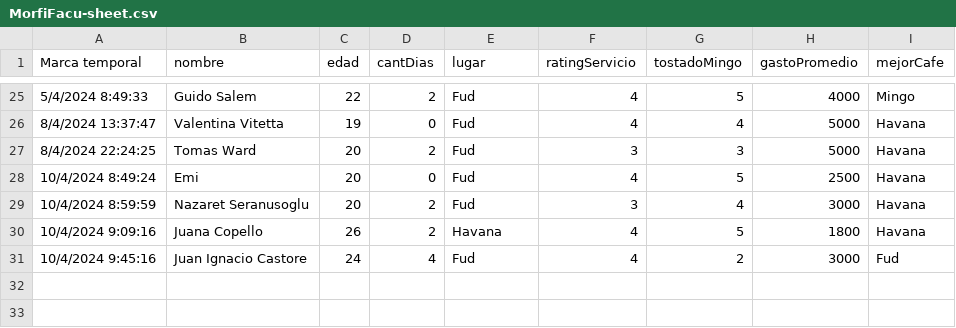
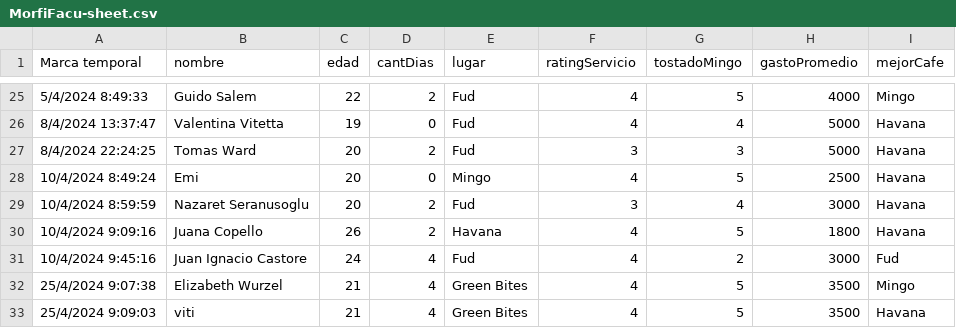
Before and after one commit to emi-verdun/vd_proyecto2, a CSV file: public/data/MorfiFacu-sheet.csv, drawn as a sheet; only a part is shown, gaps mark what is left out.

Commit message:
sheet-update + arreglo columnas

```diff
--- a/public/data/MorfiFacu-sheet.csv
+++ b/public/data/MorfiFacu-sheet.csv
@@ -27,3 +27,3 @@ Marca temporal,nombre,edad,cantDias,lugar,ratingServicio,tostadoMingo,gastoProme
 8/4/2024 22:24:25,Tomas Ward,20,2,Fud,3,3,5000,Havana
-10/4/2024 8:49:24,Emi,20,0,Fud,4,5,2500,Havana
+10/4/2024 8:49:24,Emi,20,0,Mingo,4,5,2500,Havana
 10/4/2024 8:59:59,Nazaret Seranusoglu,20,2,Fud,3,4,3000,Havana
@@ -31 +31,3 @@ Marca temporal,nombre,edad,cantDias,lugar,ratingServicio,tostadoMingo,gastoProme
 10/4/2024 9:45:16,Juan Ignacio Castore,24,4,Fud,4,2,3000,Fud
+25/4/2024 9:07:38,Elizabeth Wurzel,21,4,Green Bites,4,5,3500,Mingo
+25/4/2024 9:09:03,viti,21,4,Green Bites,4,5,3500,Havana
```
Also changed, not shown: 2 other files.
